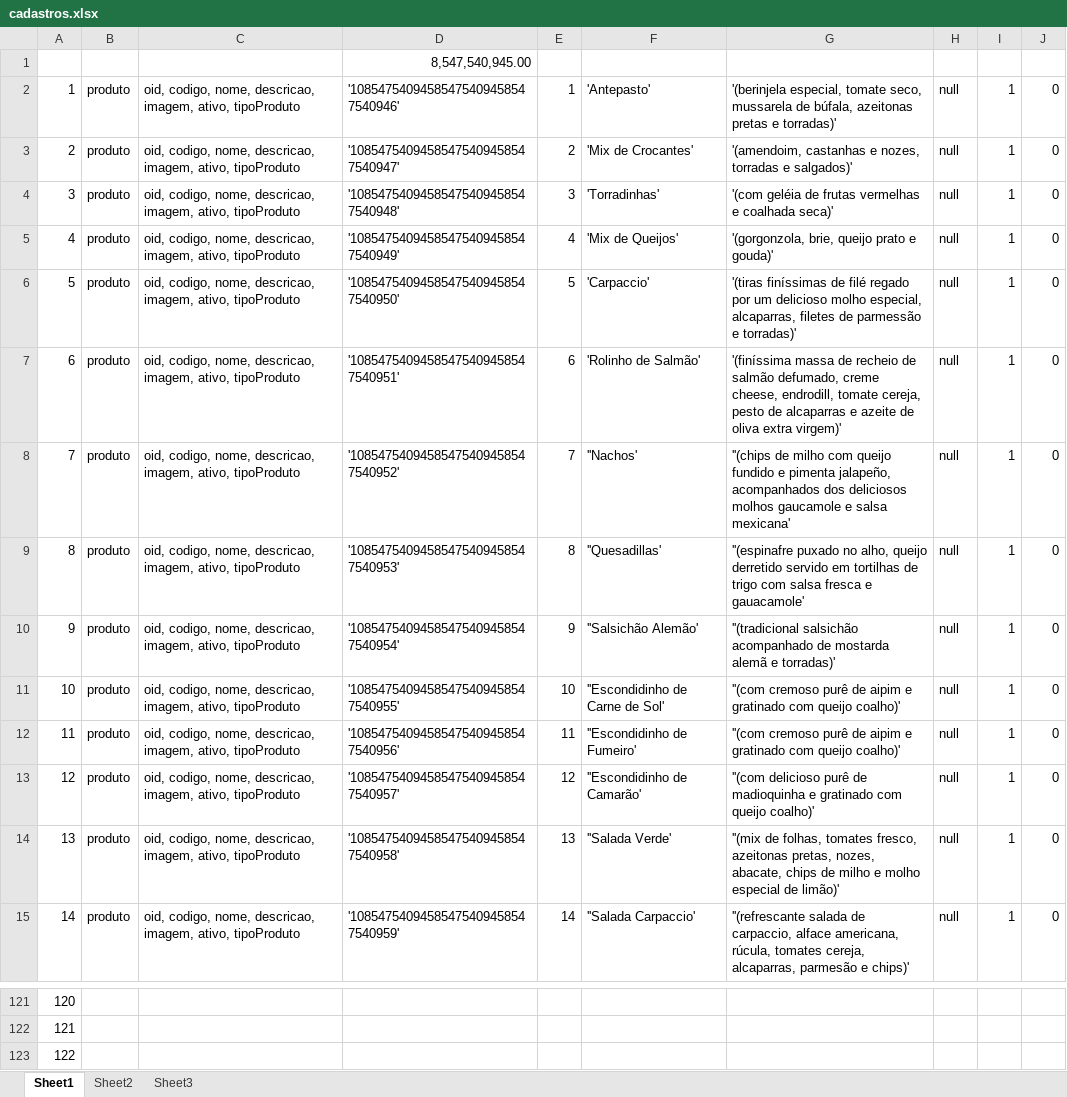
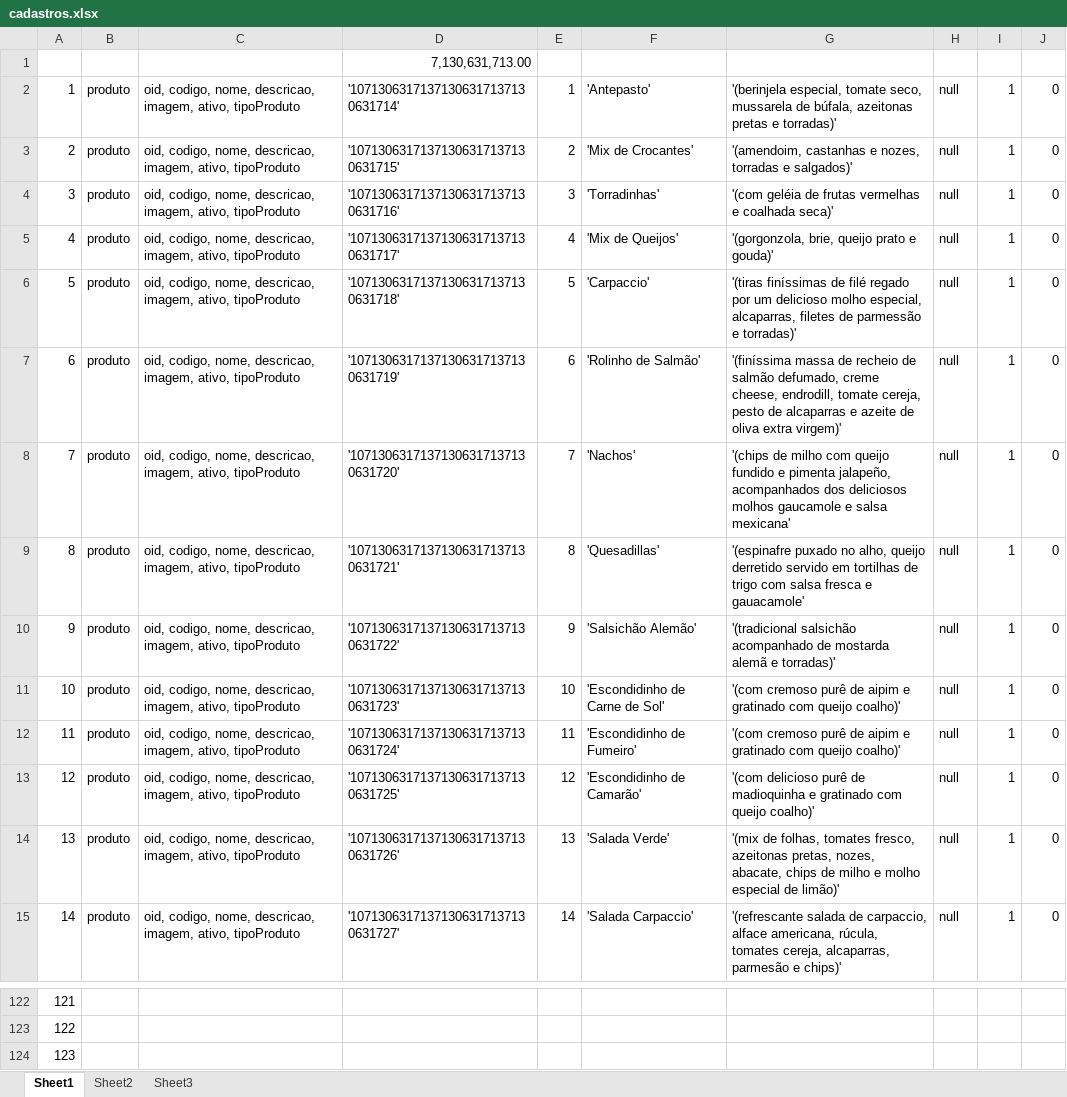
Before and after one commit to vilmarricken/teste, an Excel workbook: cadastros.xlsx, sheet Sheet1, drawn as a sheet; only a part is shown, gaps mark what is left out; values as stored, in another font and other column widths than the file's, no borders; addresses are those after the commit; the diff covers the shown part only; the diff names each change by its address in the sheet, - before the commit and + after, or states it on an @@ line.

```diff
--- a/cadastros.xlsx (sheet Sheet1)
+++ b/cadastros.xlsx (sheet Sheet1)
-D1: 8,547,540,945.00
+D1: 7,130,631,713.00
-D2: '10854754094585475409458547540946'
+D2: '10713063171371306317137130631714'
-D3: '10854754094585475409458547540947'
+D3: '10713063171371306317137130631715'
-D4: '10854754094585475409458547540948'
+D4: '10713063171371306317137130631716'
-D5: '10854754094585475409458547540949'
+D5: '10713063171371306317137130631717'
-D6: '10854754094585475409458547540950'
+D6: '10713063171371306317137130631718'
-D7: '10854754094585475409458547540951'
+D7: '10713063171371306317137130631719'
-D8: '10854754094585475409458547540952'
+D8: '10713063171371306317137130631720'
-F8: ''Nachos'
+F8: 'Nachos'
-G8: ''(chips de milho…
+G8: '(chips de milho…
-D9: '10854754094585475409458547540953'
+D9: '10713063171371306317137130631721'
-F9: ''Quesadillas'
+F9: 'Quesadillas'
-G9: ''(espinafre puxado no…
+G9: '(espinafre puxado no…
-D10: '10854754094585475409458547540954'
+D10: '10713063171371306317137130631722'
-F10: ''Salsichão Alemão'
+F10: 'Salsichão Alemão'
-G10: ''(tradicional salsichão acompanhado…
+G10: '(tradicional salsichão acompanhado…
-D11: '10854754094585475409458547540955'
+D11: '10713063171371306317137130631723'
-F11: ''Escondidinho de Carne de Sol'
+F11: 'Escondidinho de Carne de Sol'
-G11:G12: ''(com cremoso purê…
+G11:G12: '(com cremoso purê…
-D12: '10854754094585475409458547540956'
+D12: '10713063171371306317137130631724'
-F12: ''Escondidinho de Fumeiro'
+F12: 'Escondidinho de Fumeiro'
-D13: '10854754094585475409458547540957'
+D13: '10713063171371306317137130631725'
-F13: ''Escondidinho de Camarão'
+F13: 'Escondidinho de Camarão'
-G13: ''(com delicioso purê…
+G13: '(com delicioso purê…
-D14: '10854754094585475409458547540958'
+D14: '10713063171371306317137130631726'
-F14: ''Salada Verde'
+F14: 'Salada Verde'
-G14: ''(mix de folhas,…
+G14: '(mix de folhas,…
-D15: '10854754094585475409458547540959'
+D15: '10713063171371306317137130631727'
-F15: ''Salada Carpaccio'
+F15: 'Salada Carpaccio'
-G15: ''(refrescante salada de…
+G15: '(refrescante salada de…
@@ column A renumbered from row 122 down @@
```
Also changed, not shown: other rows of this sheet, sheet Sheet2, 5 other files.
